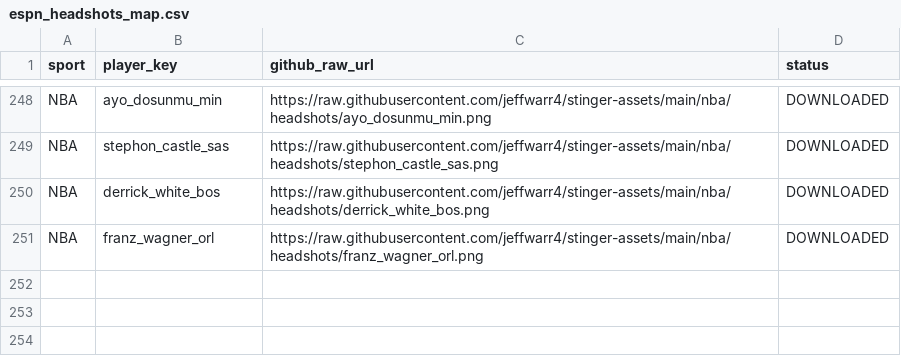
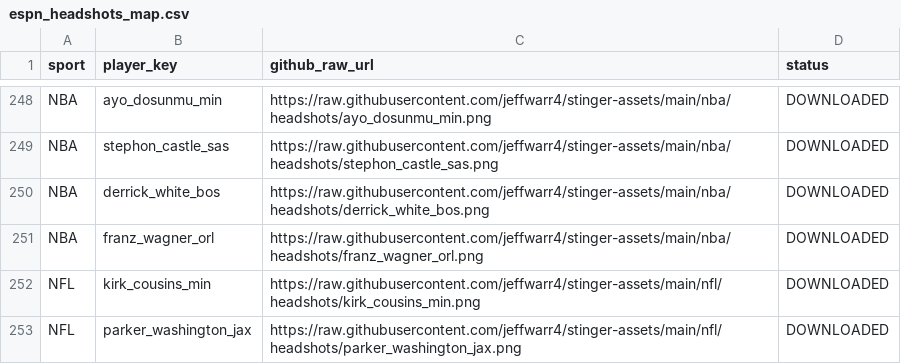
Before and after one commit to jeffwarr4/stinger-assets, a CSV file: data/espn_headshots_map.csv, drawn as a sheet; only a part is shown, gaps mark what is left out.

```diff
--- a/data/espn_headshots_map.csv
+++ b/data/espn_headshots_map.csv
@@ -251 +251,3 @@ NBA,derrick_white_bos,https://raw.githubusercontent.com/jeffwarr4/stinger-assets
 NBA,franz_wagner_orl,https://raw.githubusercontent.com/jeffwarr4/stinger-assets/main/nba/headshots/franz_wagner_orl.png,DOWNLOADED
+NFL,kirk_cousins_min,https://raw.githubusercontent.com/jeffwarr4/stinger-assets/main/nfl/headshots/kirk_cousins_min.png,DOWNLOADED
+NFL,parker_washington_jax,https://raw.githubusercontent.com/jeffwarr4/stinger-assets/main/nfl/headshots/parker_washington_jax.png,DOWNLOADED
```
Also changed, not shown: data/players_to_fetch.csv, 2 other files.
